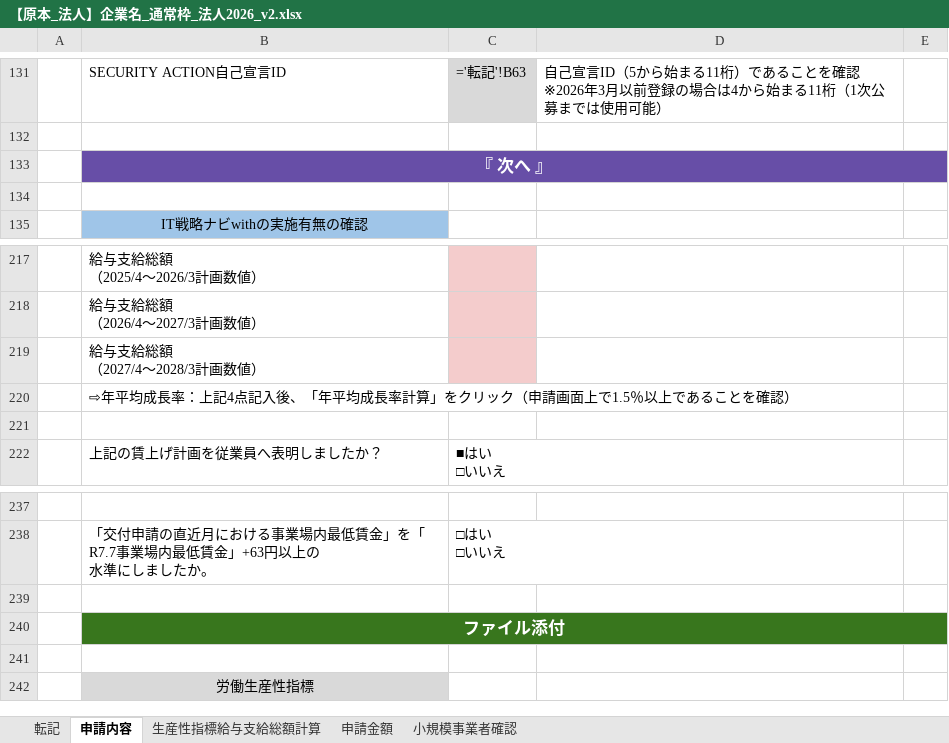
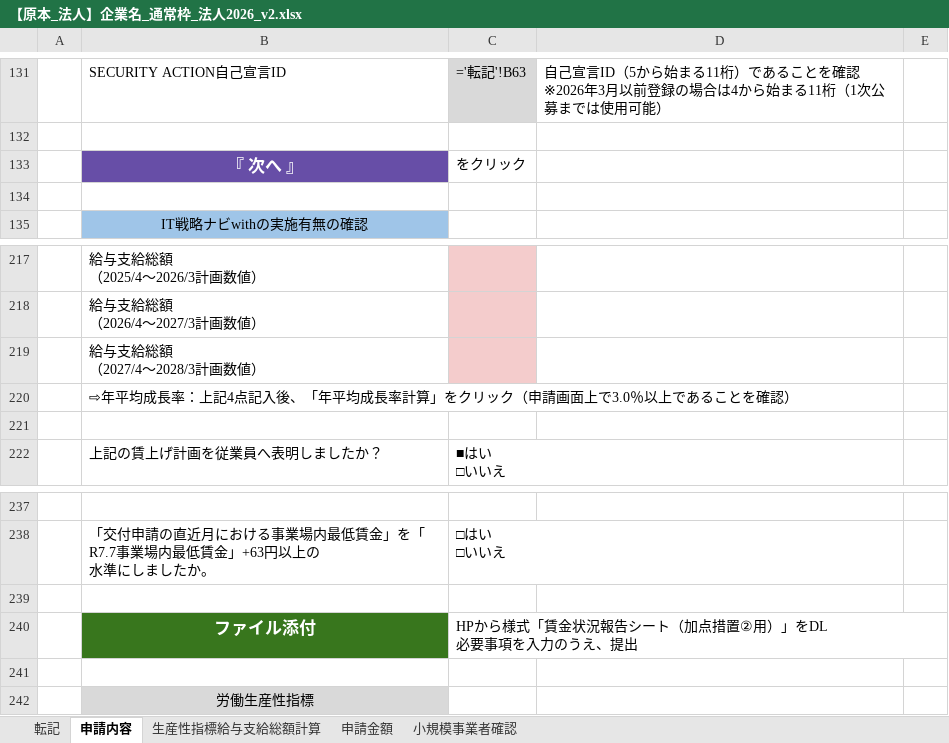
Before and after one commit to hane-colorfulbox/hojokin, an Excel workbook: ツール/【原本_法人】企業名_通常枠_法人2026_v2.xlsx, sheet 申請内容, drawn as a sheet; only a part is shown, gaps mark what is left out; values as stored, in another font and other column widths than the file's, no borders; formulas without a stored value are shown as written; conditional formats not drawn; ↵ is a line break in a cell; the diff names each change by its address in the sheet, - before the commit and + after, or states it on an @@ line.

```diff
--- a/ツール/【原本_法人】企業名_通常枠_法人2026_v2.xlsx (sheet 申請内容)
+++ b/ツール/【原本_法人】企業名_通常枠_法人2026_v2.xlsx (sheet 申請内容)
-B133:E133 merged
-C133: (empty)
+C133: をクリック
-B220: …画面上で1.5％以上で…
+B220: …画面上で3.0％以上で…
-B240:E240 merged
-C240: (empty)
+C240: HPから様式「賃金状況報告シート（加点措置②用）」をDL ↵ 必要事項を入力のうえ、提出
```
Also changed, not shown: ツール/【原本_法人】企業名_インボイス枠_法人2026_v2.xlsx, 2 other files.
